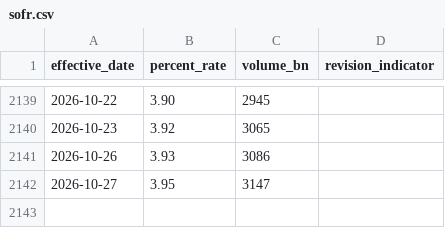
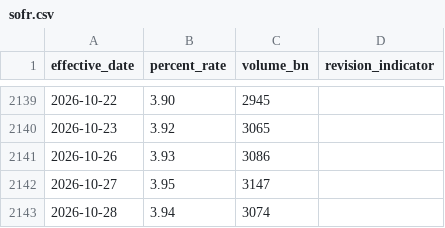
Before and after one commit to Avo-Sarkissian/AI-Frontier-Database, a CSV file: data/carried/econ/sofr.csv, drawn as a sheet; only a part is shown, gaps mark what is left out; the diff names each change by its address in the sheet, - before the commit and + after, or states it on an @@ line.

```diff
--- a/data/carried/econ/sofr.csv
+++ b/data/carried/econ/sofr.csv
+row 2143: 2026-10-28 | 3.94 | 3074
```
Also changed, not shown: 7 other files.
